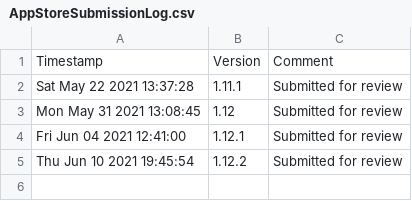
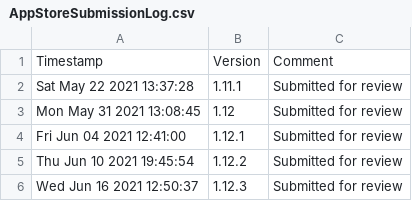
Before and after one commit to bermudalocket/Tweaks-for-Reddit, a CSV file: AppStoreSubmissionLog.csv, drawn as a sheet; the diff names each change by its address in the sheet, - before the commit and + after, or states it on an @@ line.

Commit message:
Update

```diff
--- a/AppStoreSubmissionLog.csv
+++ b/AppStoreSubmissionLog.csv
+row 6: Wed Jun 16 2021 12:50:37 | 1.12.3 | Submitted for review
```
